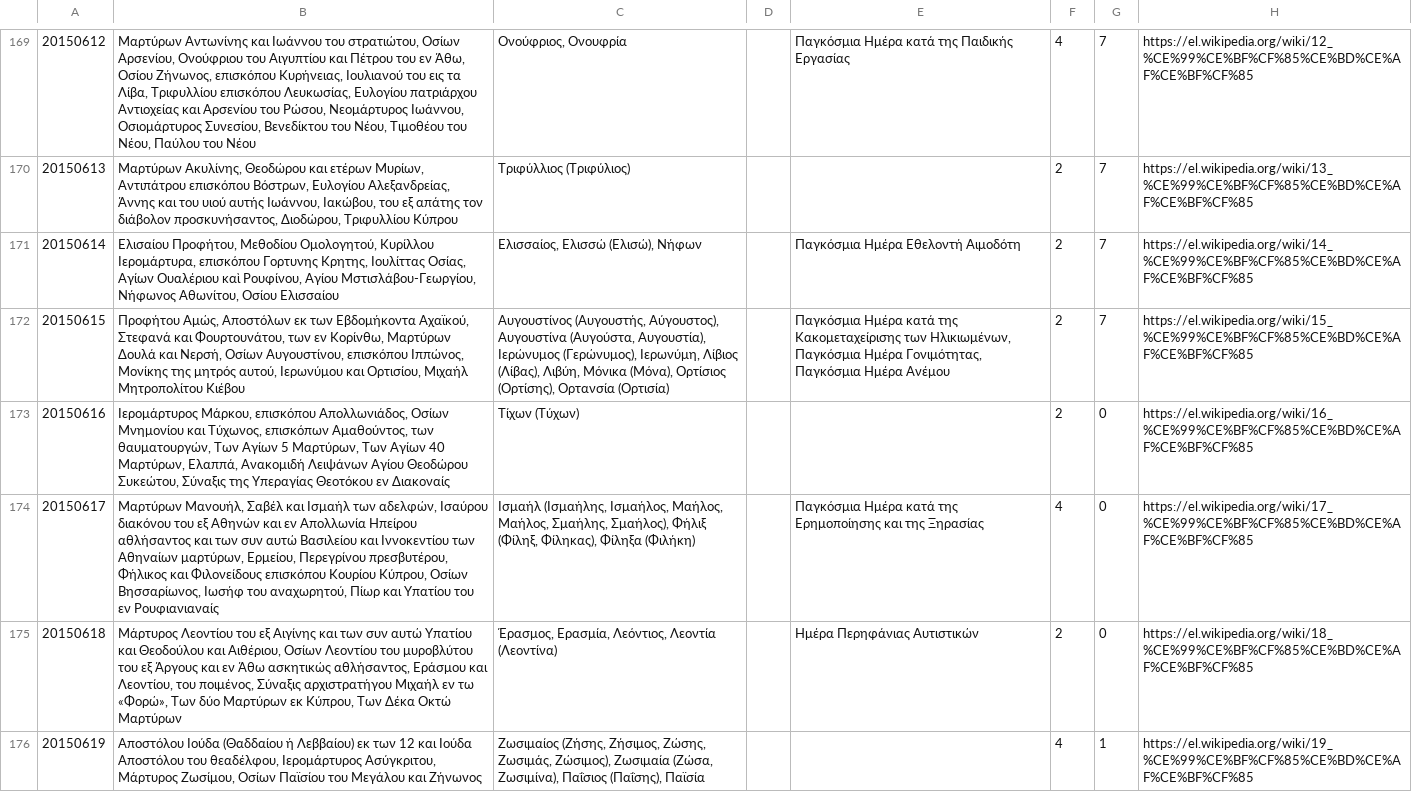
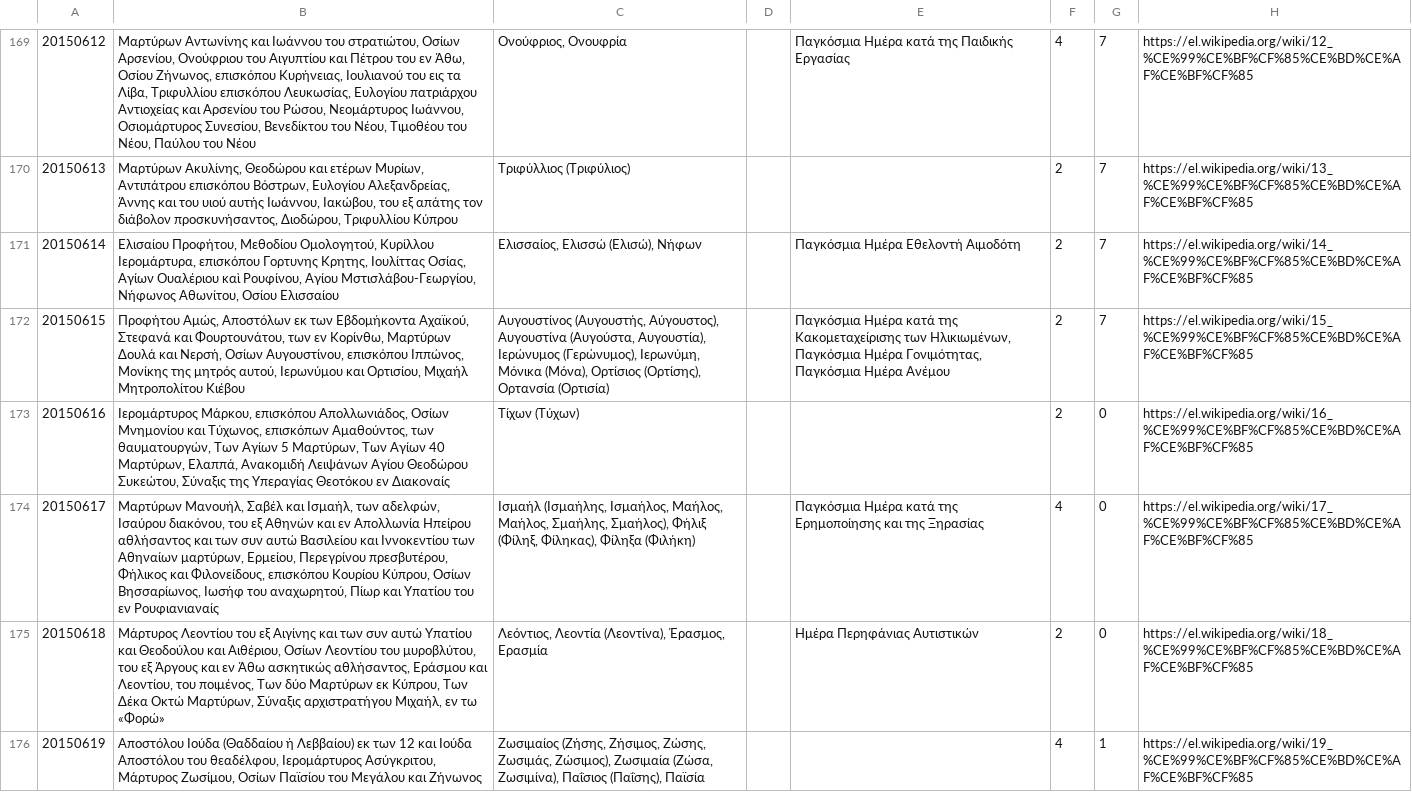
Before and after one commit to smekras/holydays-generator, a CSV file: files/2015-old.csv, drawn as a sheet; only a part is shown, gaps mark what is left out; the diff covers the shown part only; the diff names each change by its address in the sheet, - before the commit and + after, or states it on an @@ line.

```diff
--- a/files/2015-old.csv
+++ b/files/2015-old.csv
-C172: …(Γερώνυμος), Ιερωνύμη, Λίβιος (Λίβας), Λιβύη, Μόνικα (Μόνα),…
+C172: …(Γερώνυμος), Ιερωνύμη, Μόνικα (Μόνα),…
-B174: …Σαβέλ και Ισμαήλ των αδελφών, Ισαύρου διακόνου του εξ Αθηνών και εν Απολλωνία Ηπείρου αθλήσαντος και των συν αυτώ Βασιλείου και Ιννοκεντίου των Αθηναίων μαρτύρων, Ερμείου, Περεγρίνου πρεσβυτέρου, Φήλικος και Φιλονείδους επισκόπου Κουρίου…
+B174: …Σαβέλ και Ισμαήλ, των αδελφών, Ισαύρου διακόνου, του εξ Αθηνών και εν Απολλωνία Ηπείρου αθλήσαντος και των συν αυτώ Βασιλείου και Ιννοκεντίου των Αθηναίων μαρτύρων, Ερμείου, Περεγρίνου πρεσβυτέρου, Φήλικος και Φιλονείδους, επισκόπου Κουρίου…
-B175: …Λεοντίου του μυροβλύτου του εξ Άργους και εν Άθω ασκητικώς αθλήσαντος, Εράσμου και Λεοντίου, του ποιμένος, Σύναξις αρχιστρατήγου Μιχαήλ εν τω «Φορώ», Των δύο Μαρτύρων εκ Κύπρου, Των Δέκα Οκτώ Μαρτύρων
+B175: …Λεοντίου του μυροβλύτου, του εξ Άργους και εν Άθω ασκητικώς αθλήσαντος, Εράσμου και Λεοντίου, του ποιμένος, Των δύο Μαρτύρων εκ Κύπρου, Των Δέκα Οκτώ Μαρτύρων, Σύναξις αρχιστρατήγου Μιχαήλ, εν τω «Φορώ»
-C175: Έρασμος, Ερασμία, Λεόντιος, Λεοντία (Λεοντίνα)
+C175: Λεόντιος, Λεοντία (Λεοντίνα), Έρασμος, Ερασμία
```
Also changed, not shown: 8 edited cells elsewhere in this file, files/2015.csv, 4 other files.
